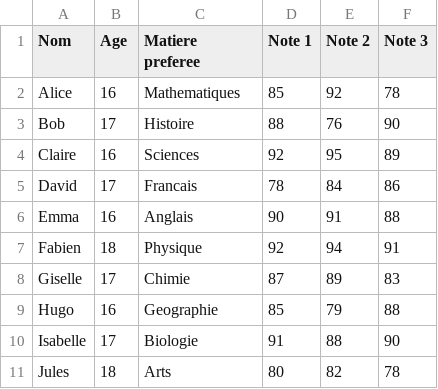
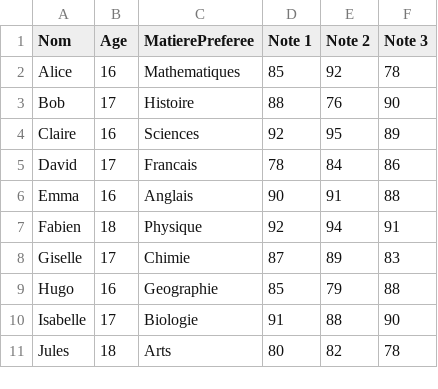
Before and after one commit to HoussemLahiani/SecondeNSI, a CSV file: students.csv, drawn as a sheet.

Commit message:
Update students.csv

```diff
--- a/students.csv
+++ b/students.csv
@@ -1,2 +1,2 @@
-Nom, Age, Matiere preferee, Note 1, Note 2, Note 3
+Nom, Age, MatierePreferee, Note 1, Note 2, Note 3
 Alice, 16, Mathematiques, 85, 92, 78
```
